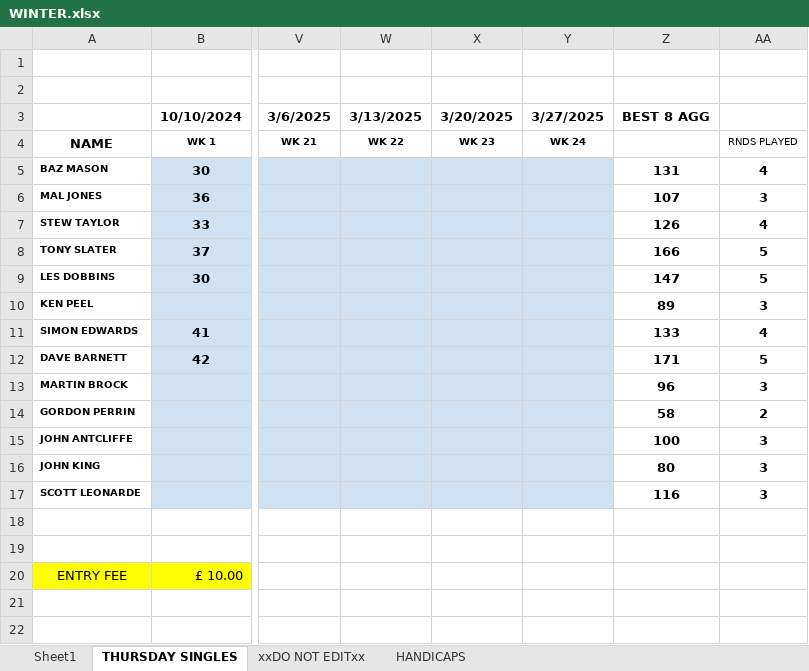
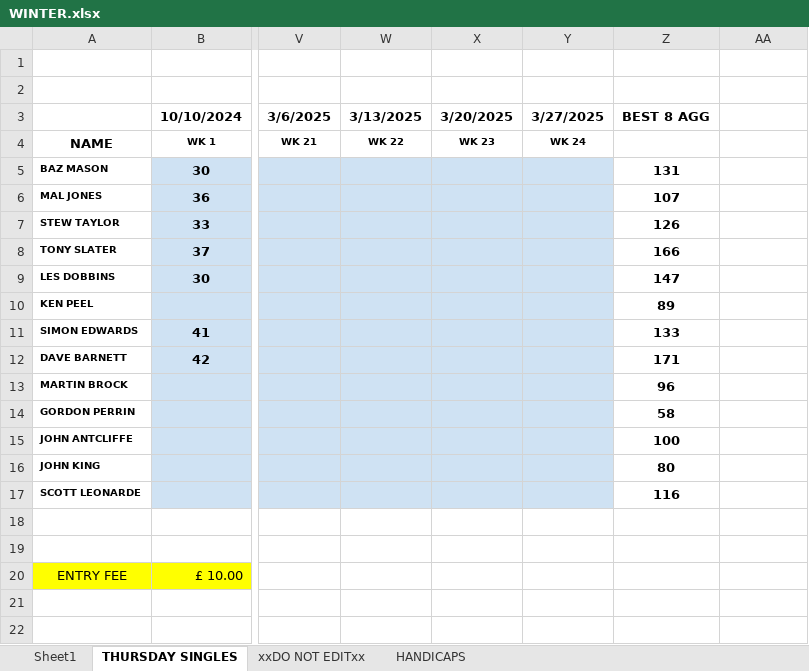
Before and after one commit to stateside2/golf-comp, an Excel workbook: data/WINTER.xlsx, sheet THURSDAY SINGLES, drawn as a sheet; only a part is shown, gaps mark what is left out; values as stored, in another font and other column widths than the file's, no borders; charts and pictures not drawn; the diff names each change by its address in the sheet, - before the commit and + after, or states it on an @@ line.

Commit message:
007 Thursday Handicaps

```diff
--- a/data/WINTER.xlsx (sheet THURSDAY SINGLES)
+++ b/data/WINTER.xlsx (sheet THURSDAY SINGLES)
-AA4: RNDS PLAYED
+AA4: (empty)
-AA5: 4
+AA5: (empty)
-AA6: 3
+AA6: (empty)
-AA7: 4
+AA7: (empty)
-AA8:AA9: 5
+AA8:AA9: (empty)
-AA10: 3
+AA10: (empty)
-AA11: 4
+AA11: (empty)
-AA12: 5
+AA12: (empty)
-AA13: 3
+AA13: (empty)
-AA14: 2
+AA14: (empty)
-AA15:AA17: 3
+AA15:AA17: (empty)
```
Also changed, not shown: sheet Sheet1, sheet HANDICAPS, sheet xxDO NOT EDITxx, 2 other files.
